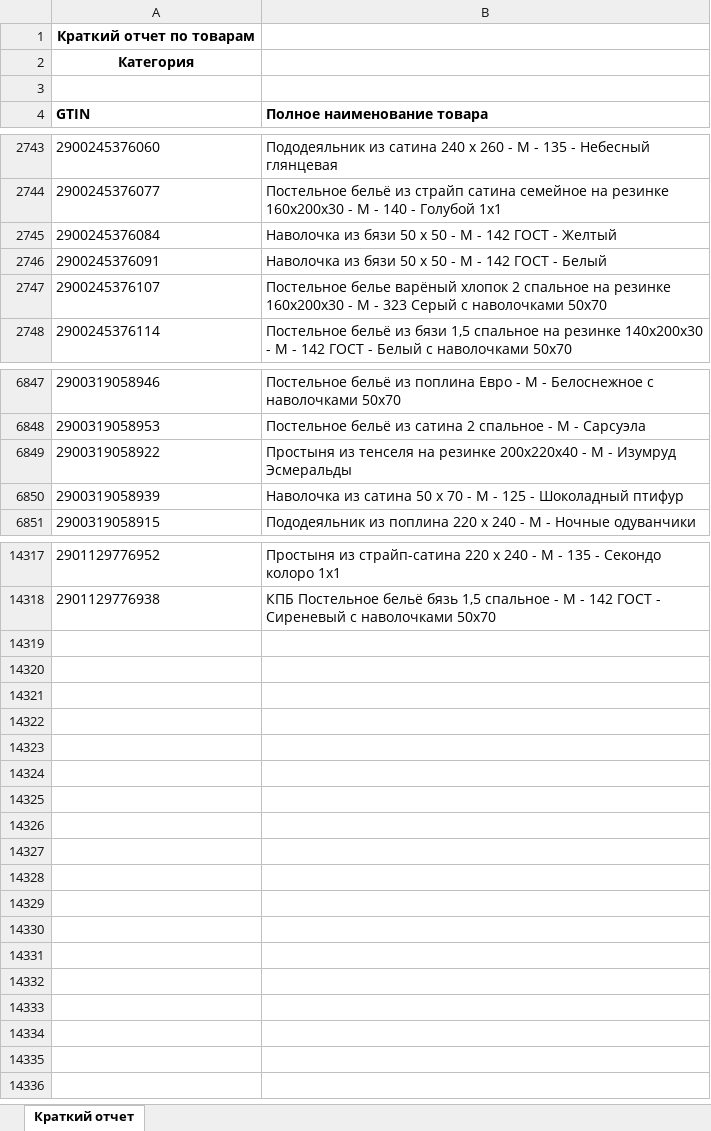
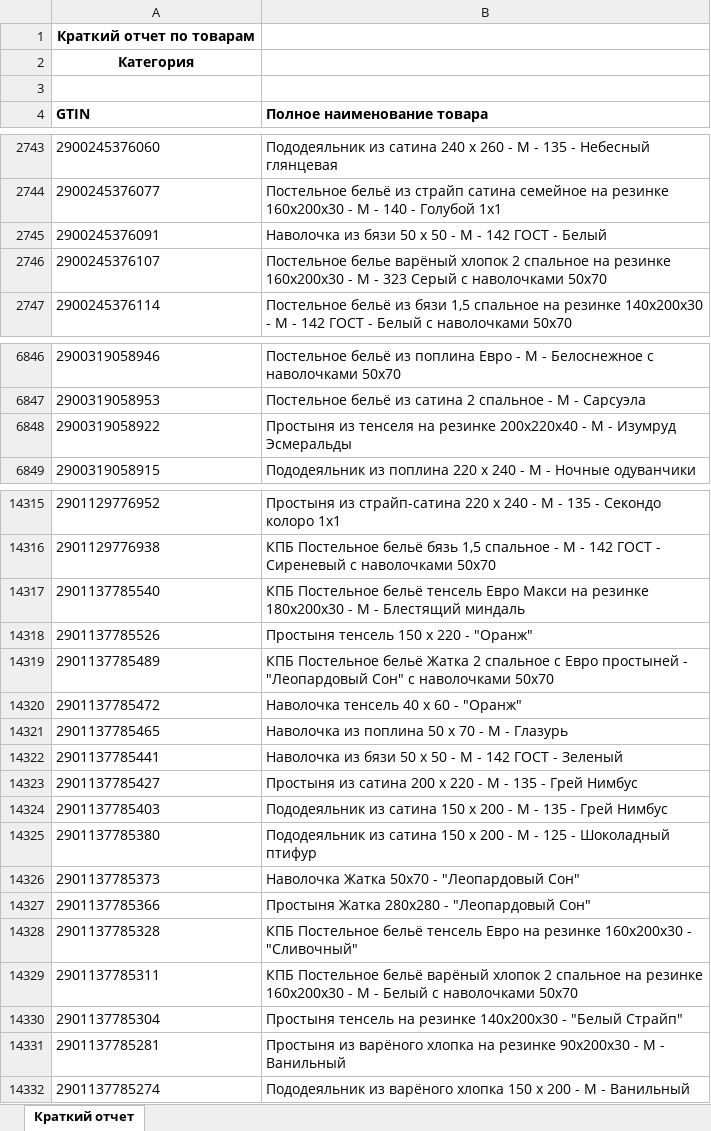
Before and after one commit to isergeich22/marking_system, an Excel workbook: public/Краткий отчет.xlsx, sheet Краткий отчет, drawn as a sheet; only a part is shown, gaps mark what is left out; values as stored, in another font and other column widths than the file's, no borders; removed rows and columns are numbered as before the commit, all else as after; the diff names each change by its address in the sheet, - before the commit and + after, or states it on an @@ line.

```diff
--- a/public/Краткий отчет.xlsx (sheet Краткий отчет)
+++ b/public/Краткий отчет.xlsx (sheet Краткий отчет)
-row 2745: 2900245376084 | Наволочка из бязи 50 х 50 - М - 142 ГОСТ - Желтый
-row 6850: 2900319058939 | Наволочка из сатина 50 х 70 - М - 125 - Шоколадный птифур
+row 14317: 2901137785540 | КПБ Постельное бельё тенсель Евро Макси на резинке 180х200х30 - М - Блестящий миндаль
+row 14318: 2901137785526 | Простыня тенсель 150 х 220 - "Оранж"
+row 14319: 2901137785489 | КПБ Постельное бельё Жатка 2 спальное с Евро простыней - "Леопардовый Сон" с наволочками 50х70
+row 14320: 2901137785472 | Наволочка тенсель 40 х 60 - "Оранж"
+row 14321: 2901137785465 | Наволочка из поплина 50 х 70 - М - Глазурь
+row 14322: 2901137785441 | Наволочка из бязи 50 х 50 - М - 142 ГОСТ - Зеленый
+row 14323: 2901137785427 | Простыня из сатина 200 х 220 - М - 135 - Грей Нимбус
+row 14324: 2901137785403 | Пододеяльник из сатина 150 х 200 - М - 135 - Грей Нимбус
+row 14325: 2901137785380 | Пододеяльник из сатина 150 х 200 - М - 125 - Шоколадный птифур
+row 14326: 2901137785373 | Наволочка Жатка 50х70 - "Леопардовый Сон"
+row 14327: 2901137785366 | Простыня Жатка 280х280 - "Леопардовый Сон"
+row 14328: 2901137785328 | КПБ Постельное бельё тенсель Евро на резинке 160х200х30 - "Сливочный"
+row 14329: 2901137785311 | КПБ Постельное бельё варёный хлопок 2 спальное на резинке 160х200х30 - М - Белый с наволочками 50х70
+row 14330: 2901137785304 | Простыня тенсель на резинке 140х200х30 - "Белый Страйп"
+row 14331: 2901137785281 | Простыня из варёного хлопка на резинке 90х200х30 - М - Ванильный
+row 14332: 2901137785274 | Пододеяльник из варёного хлопка 150 х 200 - М - Ванильный
```
Also changed, not shown: 1 other file.
